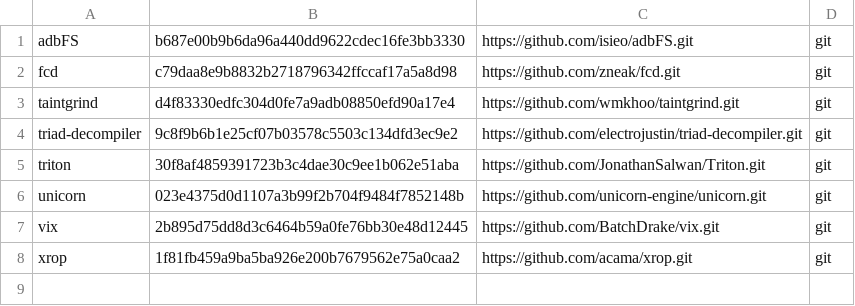
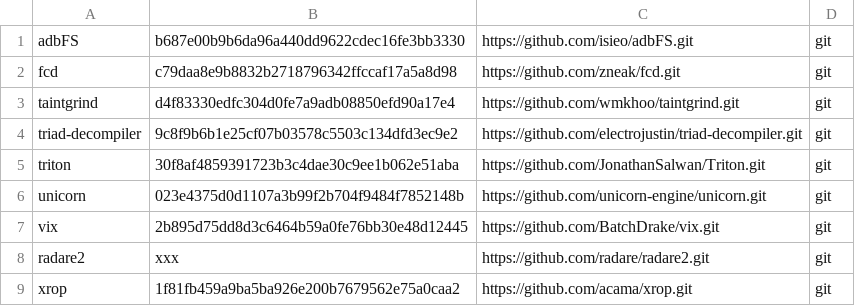
Before and after one commit to iNarcissuss/zzz, a TSV file: ver.tsv, drawn as a sheet.

Commit message:
Update ver.tsv

```diff
--- a/ver.tsv
+++ b/ver.tsv
@@ -7,2 +7,3 @@ unicorn	023e4375d0d1107a3b99f2b704f9484f7852148b	https://github.com/unicorn-engi
 vix	2b895d75dd8d3c6464b59a0fe76bb30e48d12445	https://github.com/BatchDrake/vix.git	git
+radare2	xxx	https://github.com/radare/radare2.git	git
 xrop	1f81fb459a9ba5ba926e200b7679562e75a0caa2	https://github.com/acama/xrop.git	git
```
